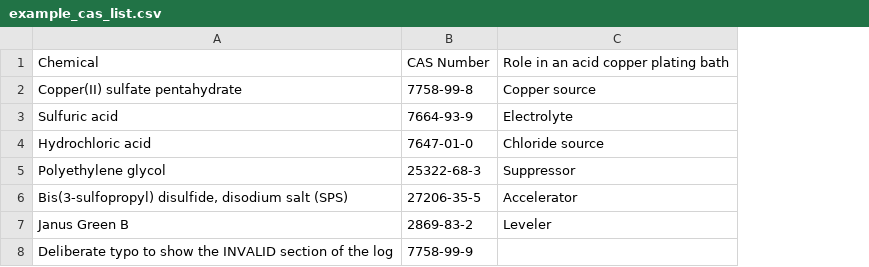
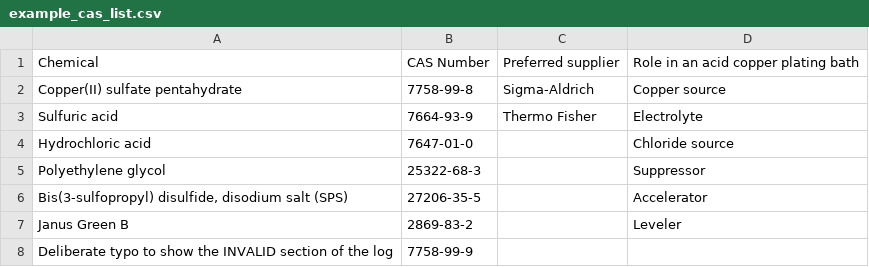
Before and after one commit to quenched-exciton/SDS-Fetch, a CSV file: examples/example_cas_list.csv, drawn as a sheet; the diff names each change by its address in the sheet, - before the commit and + after, or states it on an @@ line.

```diff
--- a/examples/example_cas_list.csv
+++ b/examples/example_cas_list.csv
+column C, rows 1-3: Preferred supplier | Sigma-Aldrich | Thermo Fisher
```
Also changed, not shown: 12 other files.
